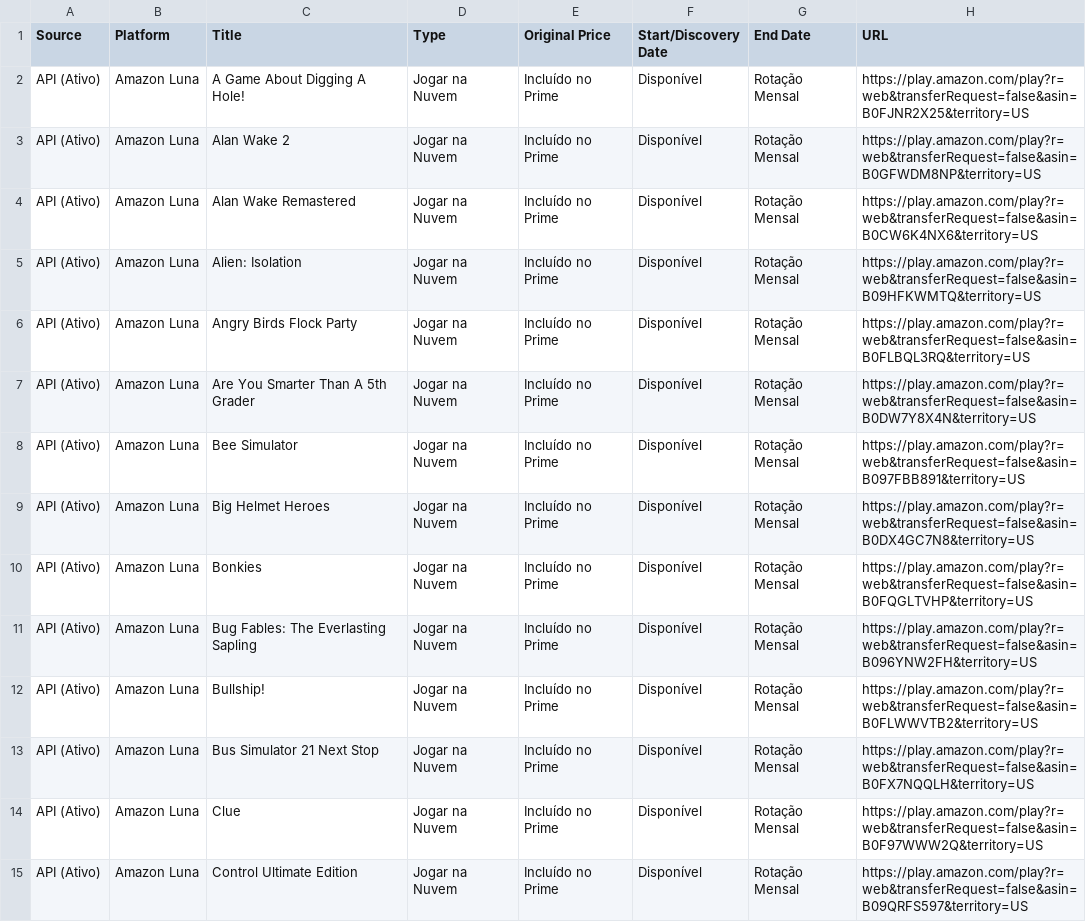
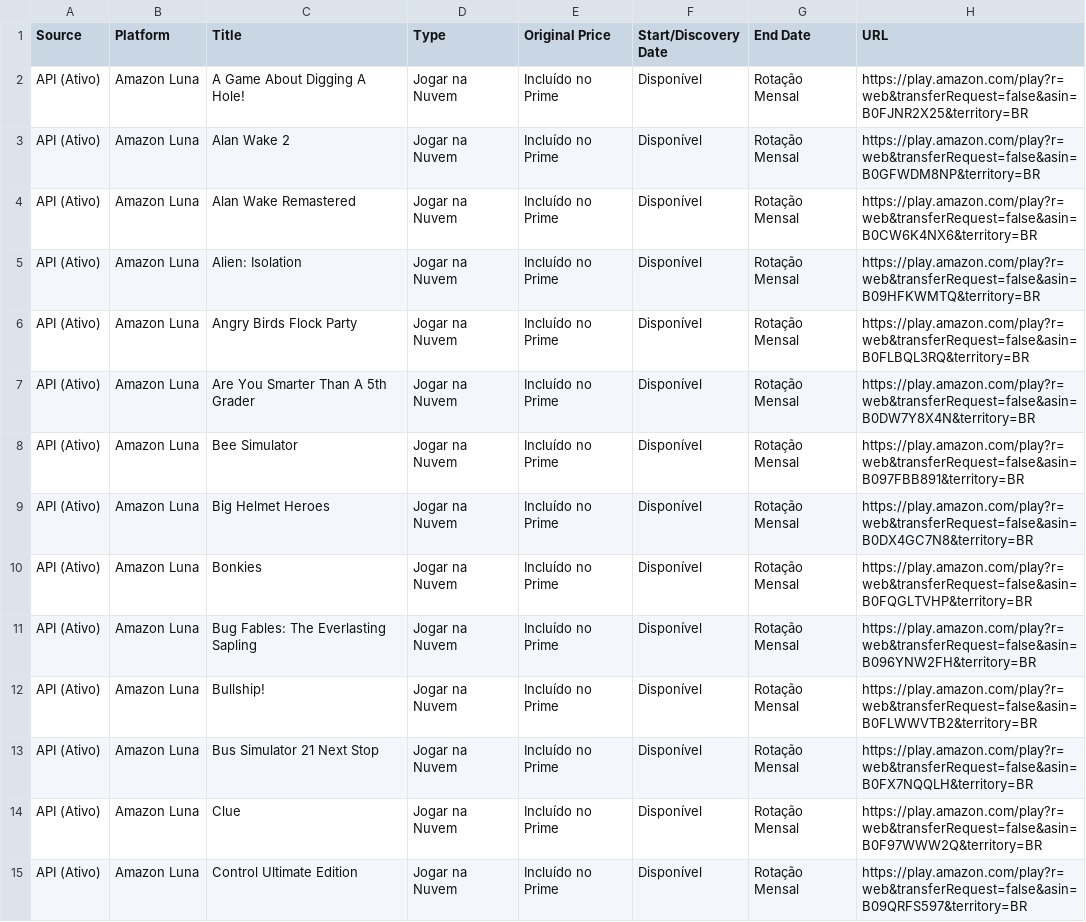
Before and after one commit to yuriluna85/games-for-free, a CSV file: games_data.csv, drawn as a sheet; only a part is shown; the diff covers the shown part only.

```diff
--- a/games_data.csv
+++ b/games_data.csv
@@ -1,15 +1,15 @@
 Source,Platform,Title,Type,Original Price,Start/Discovery Date,End Date,URL
-API (Ativo),Amazon Luna,A Game About Digging A Hole!,Jogar na Nuvem,Incluído no Prime,Disponível,Rotação Mensal,https://play.amazon.com/play?r=web&transferRequest=false&asin=B0FJNR2X25&territory=US
-API (Ativo),Amazon Luna,Alan Wake 2,Jogar na Nuvem,Incluído no Prime,Disponível,Rotação Mensal,https://play.amazon.com/play?r=web&transferRequest=false&asin=B0GFWDM8NP&territory=US
-API (Ativo),Amazon Luna,Alan Wake Remastered,Jogar na Nuvem,Incluído no Prime,Disponível,Rotação Mensal,https://play.amazon.com/play?r=web&transferRequest=false&asin=B0CW6K4NX6&territory=US
-API (Ativo),Amazon Luna,Alien: Isolation,Jogar na Nuvem,Incluído no Prime,Disponível,Rotação Mensal,https://play.amazon.com/play?r=web&transferRequest=false&asin=B09HFKWMTQ&territory=US
-API (Ativo),Amazon Luna,Angry Birds Flock Party,Jogar na Nuvem,Incluído no Prime,Disponível,Rotação Mensal,https://play.amazon.com/play?r=web&transferRequest=false&asin=B0FLBQL3RQ&territory=US
-API (Ativo),Amazon Luna,Are You Smarter Than A 5th Grader,Jogar na Nuvem,Incluído no Prime,Disponível,Rotação Mensal,https://play.amazon.com/play?r=web&transferRequest=false&asin=B0DW7Y8X4N&territory=US
-API (Ativo),Amazon Luna,Bee Simulator,Jogar na Nuvem,Incluído no Prime,Disponível,Rotação Mensal,https://play.amazon.com/play?r=web&transferRequest=false&asin=B097FBB891&territory=US
-API (Ativo),Amazon Luna,Big Helmet Heroes,Jogar na Nuvem,Incluído no Prime,Disponível,Rotação Mensal,https://play.amazon.com/play?r=web&transferRequest=false&asin=B0DX4GC7N8&territory=US
-API (Ativo),Amazon Luna,Bonkies,Jogar na Nuvem,Incluído no Prime,Disponível,Rotação Mensal,https://play.amazon.com/play?r=web&transferRequest=false&asin=B0FQGLTVHP&territory=US
-API (Ativo),Amazon Luna,Bug Fables: The Everlasting Sapling,Jogar na Nuvem,Incluído no Prime,Disponível,Rotação Mensal,https://play.amazon.com/play?r=web&transferRequest=false&asin=B096YNW2FH&territory=US
-API (Ativo),Amazon Luna,Bullship!,Jogar na Nuvem,Incluído no Prime,Disponível,Rotação Mensal,https://play.amazon.com/play?r=web&transferRequest=false&asin=B0FLWWVTB2&territory=US
-API (Ativo),Amazon Luna,Bus Simulator 21 Next Stop,Jogar na Nuvem,Incluído no Prime,Disponível,Rotação Mensal,https://play.amazon.com/play?r=web&transferRequest=false&asin=B0FX7NQQLH&territory=US
-API (Ativo),Amazon Luna,Clue,Jogar na Nuvem,Incluído no Prime,Disponível,Rotação Mensal,https://play.amazon.com/play?r=web&transferRequest=false&asin=B0F97WWW2Q&territory=US
-API (Ativo),Amazon Luna,Control Ultimate Edition,Jogar na Nuvem,Incluído no Prime,Disponível,Rotação Mensal,https://play.amazon.com/play?r=web&transferRequest=false&asin=B09QRFS597&territory=US
+API (Ativo),Amazon Luna,A Game About Digging A Hole!,Jogar na Nuvem,Incluído no Prime,Disponível,Rotação Mensal,https://play.amazon.com/play?r=web&transferRequest=false&asin=B0FJNR2X25&territory=BR
+API (Ativo),Amazon Luna,Alan Wake 2,Jogar na Nuvem,Incluído no Prime,Disponível,Rotação Mensal,https://play.amazon.com/play?r=web&transferRequest=false&asin=B0GFWDM8NP&territory=BR
+API (Ativo),Amazon Luna,Alan Wake Remastered,Jogar na Nuvem,Incluído no Prime,Disponível,Rotação Mensal,https://play.amazon.com/play?r=web&transferRequest=false&asin=B0CW6K4NX6&territory=BR
+API (Ativo),Amazon Luna,Alien: Isolation,Jogar na Nuvem,Incluído no Prime,Disponível,Rotação Mensal,https://play.amazon.com/play?r=web&transferRequest=false&asin=B09HFKWMTQ&territory=BR
+API (Ativo),Amazon Luna,Angry Birds Flock Party,Jogar na Nuvem,Incluído no Prime,Disponível,Rotação Mensal,https://play.amazon.com/play?r=web&transferRequest=false&asin=B0FLBQL3RQ&territory=BR
+API (Ativo),Amazon Luna,Are You Smarter Than A 5th Grader,Jogar na Nuvem,Incluído no Prime,Disponível,Rotação Mensal,https://play.amazon.com/play?r=web&transferRequest=false&asin=B0DW7Y8X4N&territory=BR
+API (Ativo),Amazon Luna,Bee Simulator,Jogar na Nuvem,Incluído no Prime,Disponível,Rotação Mensal,https://play.amazon.com/play?r=web&transferRequest=false&asin=B097FBB891&territory=BR
+API (Ativo),Amazon Luna,Big Helmet Heroes,Jogar na Nuvem,Incluído no Prime,Disponível,Rotação Mensal,https://play.amazon.com/play?r=web&transferRequest=false&asin=B0DX4GC7N8&territory=BR
+API (Ativo),Amazon Luna,Bonkies,Jogar na Nuvem,Incluído no Prime,Disponível,Rotação Mensal,https://play.amazon.com/play?r=web&transferRequest=false&asin=B0FQGLTVHP&territory=BR
+API (Ativo),Amazon Luna,Bug Fables: The Everlasting Sapling,Jogar na Nuvem,Incluído no Prime,Disponível,Rotação Mensal,https://play.amazon.com/play?r=web&transferRequest=false&asin=B096YNW2FH&territory=BR
+API (Ativo),Amazon Luna,Bullship!,Jogar na Nuvem,Incluído no Prime,Disponível,Rotação Mensal,https://play.amazon.com/play?r=web&transferRequest=false&asin=B0FLWWVTB2&territory=BR
+API (Ativo),Amazon Luna,Bus Simulator 21 Next Stop,Jogar na Nuvem,Incluído no Prime,Disponível,Rotação Mensal,https://play.amazon.com/play?r=web&transferRequest=false&asin=B0FX7NQQLH&territory=BR
+API (Ativo),Amazon Luna,Clue,Jogar na Nuvem,Incluído no Prime,Disponível,Rotação Mensal,https://play.amazon.com/play?r=web&transferRequest=false&asin=B0F97WWW2Q&territory=BR
+API (Ativo),Amazon Luna,Control Ultimate Edition,Jogar na Nuvem,Incluído no Prime,Disponível,Rotação Mensal,https://play.amazon.com/play?r=web&transferRequest=false&asin=B09QRFS597&territory=BR
```
Also changed, not shown: 8 removed rows and 82 edited cells elsewhere in this file, 4 other files.
